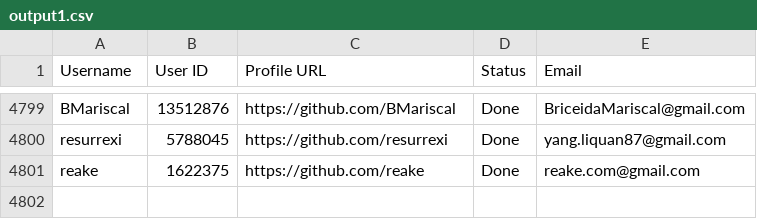
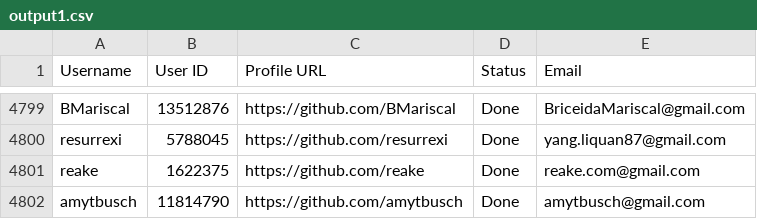
Before and after one commit to PhatDot1/stargeezersAI, a CSV file: output1.csv, drawn as a sheet; only a part is shown, gaps mark what is left out.

```diff
--- a/output1.csv
+++ b/output1.csv
@@ -4801 +4801,2 @@ resurrexi,5788045,https://github.com/resurrexi,Done,yang.liquan87@gmail.com
 reake,1622375,https://github.com/reake,Done,reake.com@gmail.com
+amytbusch,11814790,https://github.com/amytbusch,Done,amytbusch@gmail.com
```
